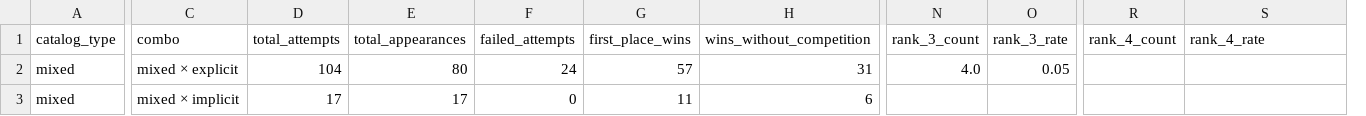
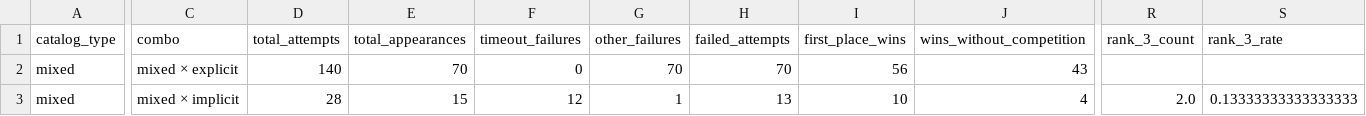
Before and after one commit to Eymeric65/py-xl-sindy-data-visualisation, a CSV file: ranking_analysis.csv, drawn as a sheet; only a part is shown, gaps mark what is left out; removed rows and columns are numbered as before the commit, all else as after; the diff covers the shown part only; the diff names each change by its address in the sheet, - before the commit and + after, or states it on an @@ line.

Commit message:
Wrong damping in environment and launch of the true batch of data

```diff
--- a/ranking_analysis.csv
+++ b/ranking_analysis.csv
+column F (timeout_failures), rows 2-3: 0 | 12
+column G (other_failures), rows 2-3: 70 | 1
-column N (rank_3_count), row 2: 4.0
-column O (rank_3_rate), row 2: 0.05
-R1: rank_4_count
+R1: rank_3_count
-S1: rank_4_rate
+S1: rank_3_rate
-D2 (total_attempts): 104
+D2 (total_attempts): 140
-E2 (total_appearances): 80
+E2 (total_appearances): 70
-H2 (failed_attempts): 24
+H2 (failed_attempts): 70
-I2 (first_place_wins): 57
+I2 (first_place_wins): 56
-J2 (wins_without_competition): 31
+J2 (wins_without_competition): 43
-D3 (total_attempts): 17
+D3 (total_attempts): 28
-E3 (total_appearances): 17
+E3 (total_appearances): 15
-H3 (failed_attempts): 0
+H3 (failed_attempts): 13
-I3 (first_place_wins): 11
+I3 (first_place_wins): 10
-J3 (wins_without_competition): 6
+J3 (wins_without_competition): 4
-R3 (rank_3_count): (empty)
+R3 (rank_3_count): 2.0
-S3 (rank_3_rate): (empty)
+S3 (rank_3_rate): 0.13333333333333333
```
Also changed, not shown: 2 added rows and 72 edited cells elsewhere in this file, 14 other files.
